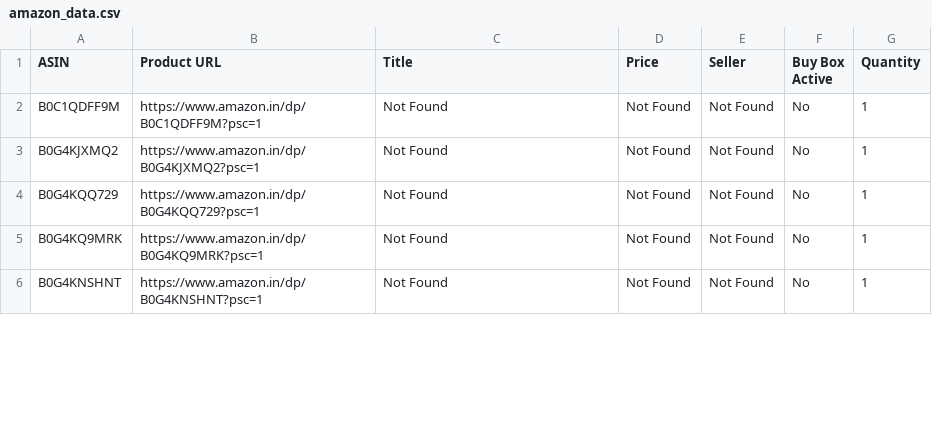
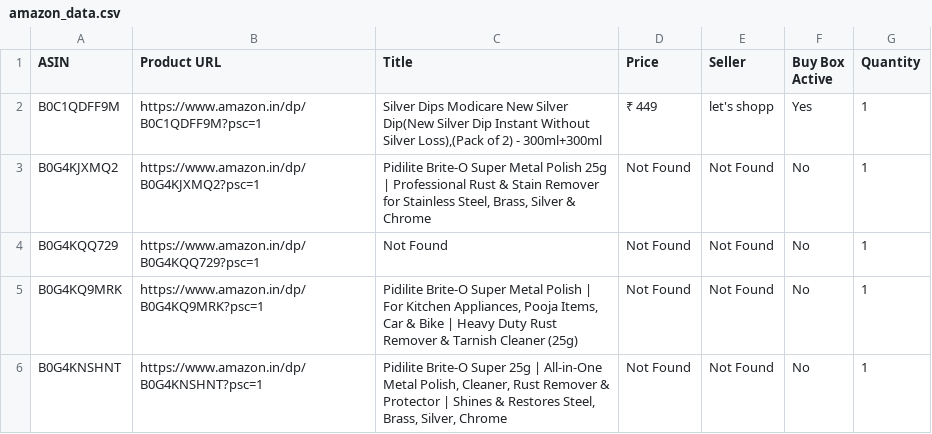
Before and after one commit to egaurav006/amazon-scraper, a CSV file: amazon_data.csv, drawn as a sheet; only a part is shown; the diff covers the shown part only.

```diff
--- a/amazon_data.csv
+++ b/amazon_data.csv
@@ -1,6 +1,6 @@
 ASIN,Product URL,Title,Price,Seller,Buy Box Active,Quantity
-B0C1QDFF9M,https://www.amazon.in/dp/B0C1QDFF9M?psc=1,Not Found,Not Found,Not Found,No,1
-B0G4KJXMQ2,https://www.amazon.in/dp/B0G4KJXMQ2?psc=1,Not Found,Not Found,Not Found,No,1
+B0C1QDFF9M,https://www.amazon.in/dp/B0C1QDFF9M?psc=1,"Silver Dips Modicare New Silver Dip(New Silver Dip Instant Without Silver Loss),(Pack of 2) - 300ml+300ml",₹ 449,let's shopp,Yes,1
+B0G4KJXMQ2,https://www.amazon.in/dp/B0G4KJXMQ2?psc=1,"Pidilite Brite-O Super Metal Polish 25g | Professional Rust & Stain Remover for Stainless Steel, Brass, Silver & Chrome",Not Found,Not Found,No,1
 B0G4KQQ729,https://www.amazon.in/dp/B0G4KQQ729?psc=1,Not Found,Not Found,Not Found,No,1
-B0G4KQ9MRK,https://www.amazon.in/dp/B0G4KQ9MRK?psc=1,Not Found,Not Found,Not Found,No,1
-B0G4KNSHNT,https://www.amazon.in/dp/B0G4KNSHNT?psc=1,Not Found,Not Found,Not Found,No,1
+B0G4KQ9MRK,https://www.amazon.in/dp/B0G4KQ9MRK?psc=1,"Pidilite Brite-O Super Metal Polish | For Kitchen Appliances, Pooja Items, Car & Bike | Heavy Duty Rust Remover & Tarnish Cleaner (25g)",Not Found,Not Found,No,1
+B0G4KNSHNT,https://www.amazon.in/dp/B0G4KNSHNT?psc=1,"Pidilite Brite-O Super 25g | All-in-One Metal Polish, Cleaner, Rust Remover & Protector | Shines & Restores Steel, Brass, Silver, Chrome",Not Found,Not Found,No,1
```
Also changed, not shown: 34 edited cells elsewhere in this file.
